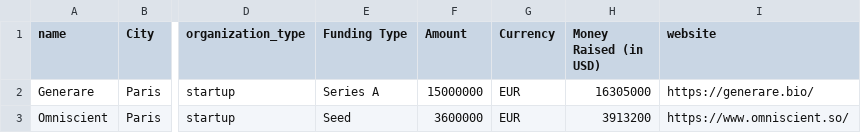
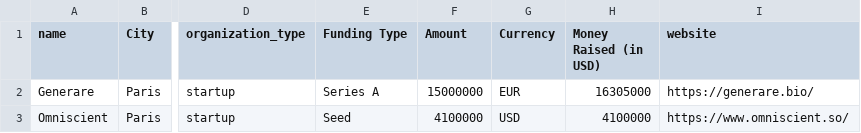
Before and after one commit to chobrien99-svg/Navigator, a CSV file: data/funding_april_2026.csv, drawn as a sheet; only a part is shown, gaps mark what is left out; the diff names each change by its address in the sheet, - before the commit and + after, or states it on an @@ line.

```diff
--- a/data/funding_april_2026.csv
+++ b/data/funding_april_2026.csv
-F3 (Amount): 3600000
+F3 (Amount): 4100000
-G3 (Currency): EUR
+G3 (Currency): USD
-H3 (Money Raised (in USD)): 3913200
+H3 (Money Raised (in USD)): 4100000
```
Also changed, not shown: 1 other file.
